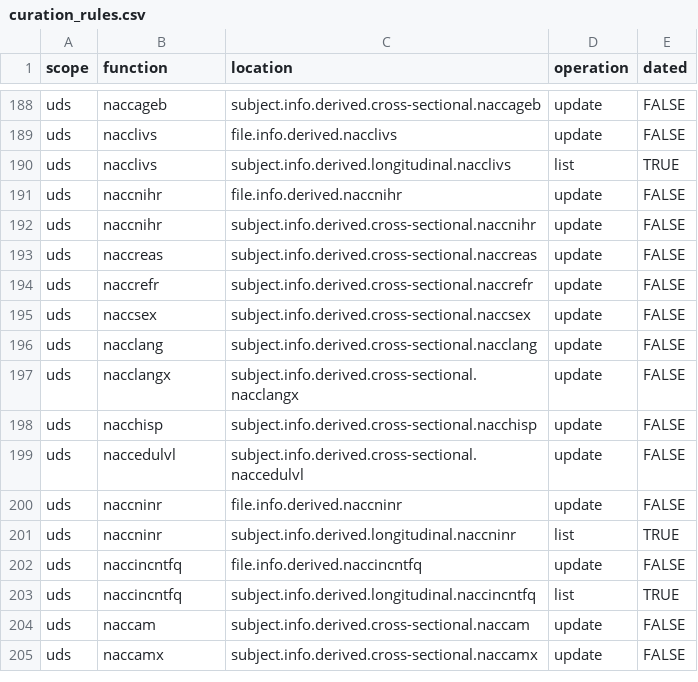
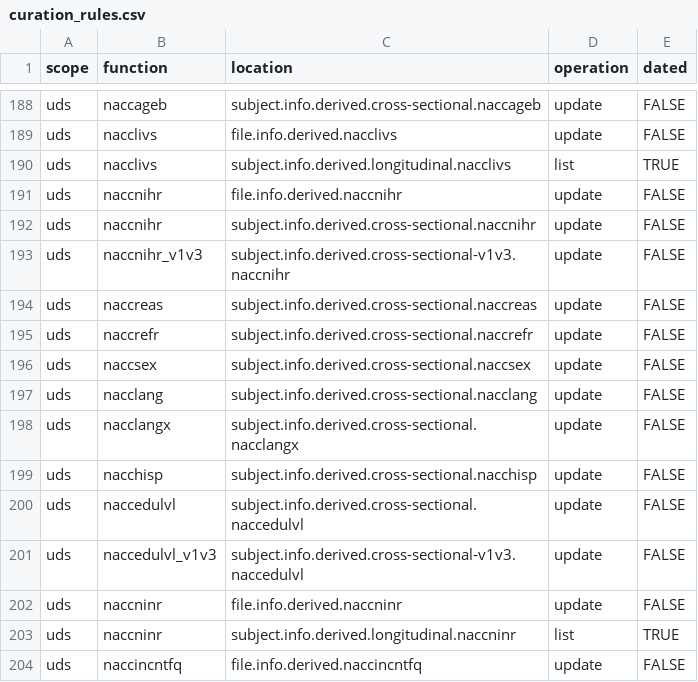
Before and after one commit to naccdata/nacc-attribute-deriver, a CSV file: nacc_attribute_deriver/config/curation_rules.csv, drawn as a sheet; only a part is shown, gaps mark what is left out; the shorter side is filled out with more unchanged rows; the diff names each change by its address in the sheet, - before the commit and + after, or states it on an @@ line.

Commit message:
Fix I4 overwriting V1-3 cross-sectional values
Three fixes to how UDS cross-sectional variables behave when a
participant
with V1-3 data submits an I4 packet.

PRIMLANX typo: _create_nacclangx read "primlangx" on the V1-3 branch,
but
the A1 variable is PRIMLANX. The lookup never resolved, so NACCLANGX was
blank for every V1-3 participant. The unit test carried the same
misspelling, which is why it passed. 841 affected rows in the 2026-09-01
freeze.

Quasi-cross-sectional NACCNIHR and NACCEDULVL: per the RDD these carry
one
value for V1-3 and one for V4, since the two versions ask different
questions (EDUC years vs LVLEDUC category; the V1-3 race fields vs the
V4
checkboxes, which can produce code 7). Adds _create_naccnihr_v1v3 and
_create_naccedulvl_v1v3, stored under
subject.info.derived.cross-sectional-v1v3. These are inert until the
companion change lands in the attribute curator gear, which decides
which
value each file receives.

Unknowns overwriting knowns: extends the existing NACCREFR behavior to
NACCLANGX, NACCHISP, NACCLANG, NACCSEX and NACCREAS. NACCREAS also
returned missingness on any formver >= 4 before checking the packet, so
an
F4 followup cleared it for the whole subject.

```diff
--- a/nacc_attribute_deriver/config/curation_rules.csv
+++ b/nacc_attribute_deriver/config/curation_rules.csv
+row 193: uds | naccnihr_v1v3 | subject.info.derived.cross-sectional-v1v3.naccnihr | update | FALSE
+row 201: uds | naccedulvl_v1v3 | subject.info.derived.cross-sectional-v1v3.naccedulvl | update | FALSE
```
Also changed, not shown: 4 other files.
